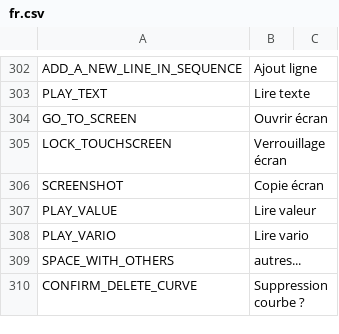
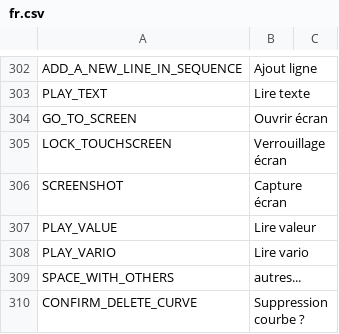
Before and after one commit to FrSkyRC/ETHOS-Feedback-Community, a CSV file: translations/display/fr.csv, drawn as a sheet; only a part is shown, gaps mark what is left out.

Commit message:
French translation updated

```diff
--- a/translations/display/fr.csv
+++ b/translations/display/fr.csv
@@ -305,3 +305,3 @@ GO_TO_SCREEN,"Ouvrir écran",
 LOCK_TOUCHSCREEN,"Verrouillage écran",
-SCREENSHOT,"Copie écran",
+SCREENSHOT,"Capture écran",
 PLAY_VALUE,"Lire valeur",
```
